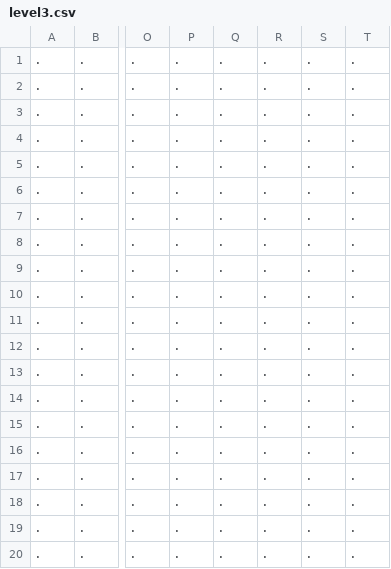
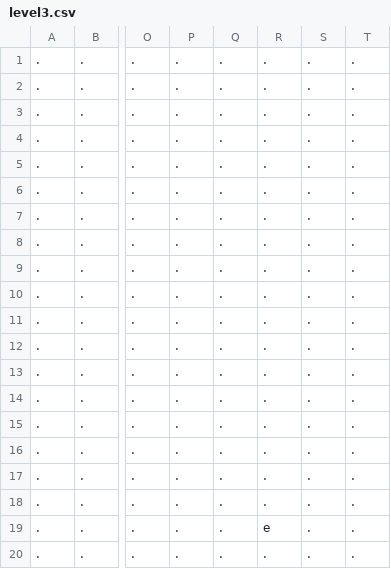
Before and after one commit to AdamRuark/ColorGame, a CSV file: levels/level3.csv, drawn as a sheet; only a part is shown, gaps mark what is left out; the diff names each change by its address in the sheet, - before the commit and + after, or states it on an @@ line.

Commit message:
Creating levels

```diff
--- a/levels/level3.csv
+++ b/levels/level3.csv
-R19: .
+R19: e
```
Also changed, not shown: 3 other files.
